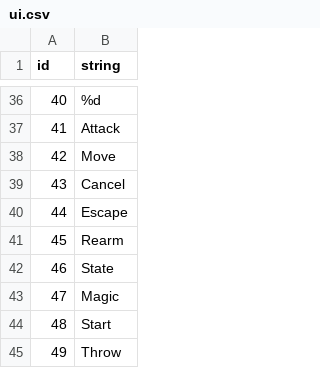
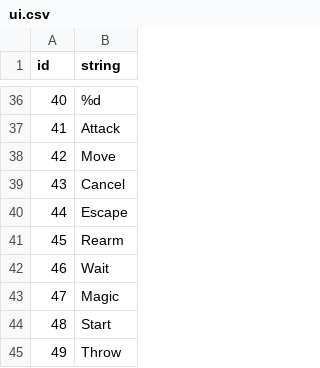
Before and after one commit to ondra-novak/gates_of_skeldal, a CSV file: lang/en/ui.csv, drawn as a sheet; only a part is shown, gaps mark what is left out.

```diff
--- a/lang/en/ui.csv
+++ b/lang/en/ui.csv
@@ -41,3 +41,3 @@ id,string
 45,Rearm
-46,State
+46,Wait
 47,Magic
```
Also changed, not shown: lang/en/items.csv, 11 other files.
